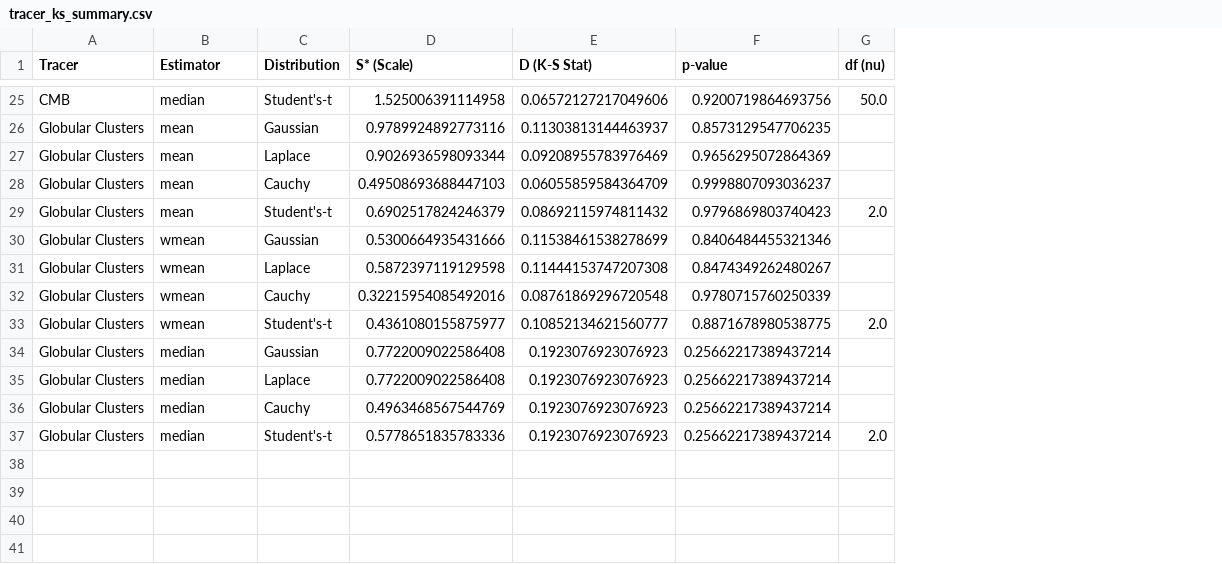
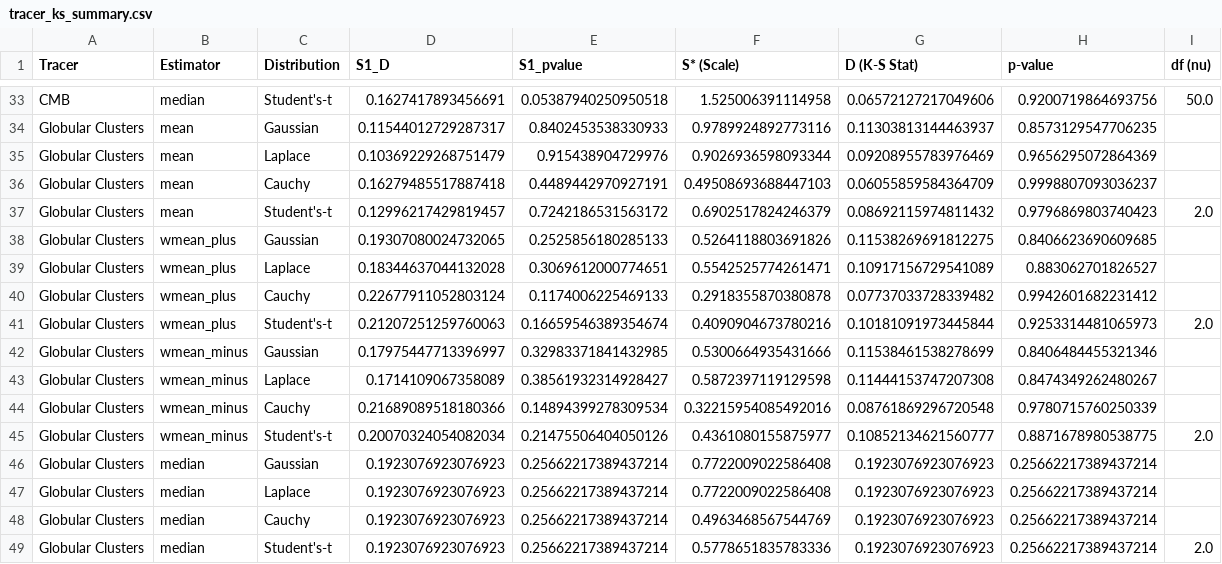
Before and after one commit to sh1vanshupandey/A_Meta-Analysis_of_Primordial_Helium_Abundance, a CSV file: outputs/tables/tracer_ks_summary.csv, drawn as a sheet; only a part is shown, gaps mark what is left out; addresses are those after the commit; the diff covers the shown part only; the diff names each change by its address in the sheet, - before the commit and + after, or states it on an @@ line.

```diff
--- a/outputs/tables/tracer_ks_summary.csv
+++ b/outputs/tables/tracer_ks_summary.csv
+column D (S1_D), rows 33-37: 0.1627417893456691 | 0.11544012729287317 | 0.10369229268751479 | 0.16279485517887418 | 0.12996217429819457; rows 42-49: 0.17975447713396997 | 0.1714109067358089 | 0.21689089518180366 | 0.20070324054082034 | 0.1923076923076923 | 0.1923076923076923 | 0.1923076923076923 | 0.1923076923076923
+column E (S1_pvalue), rows 33-37: 0.05387940250950518 | 0.8402453538330933 | 0.915438904729976 | 0.4489442970927191 | 0.7242186531563172; rows 42-49: 0.32983371841432985 | 0.38561932314928427 | 0.14894399278309534 | 0.21475506404050126 | 0.25662217389437214 | 0.25662217389437214 | 0.25662217389437214 | 0.25662217389437214
+row 38: Globular Clusters | wmean_plus | Gaussian | 0.19307080024732065 | 0.2525856180285133 | 0.5264118803691826 | 0.11538269691812275 | 0.8406623690609685
+row 39: Globular Clusters | wmean_plus | Laplace | 0.18344637044132028 | 0.3069612000774651 | 0.5542525774261471 | 0.10917156729541089 | 0.883062701826527
+row 40: Globular Clusters | wmean_plus | Cauchy | 0.22677911052803124 | 0.1174006225469133 | 0.2918355870380878 | 0.07737033728339482 | 0.9942601682231412
+row 41: Globular Clusters | wmean_plus | Student's-t | 0.21207251259760063 | 0.16659546389354674 | 0.4090904673780216 | 0.10181091973445844 | 0.9253314481065973 | 2.0
-B42:B45 (Estimator): wmean
+B42:B45 (Estimator): wmean_minus
```
Also changed, not shown: 8 added rows and 8 edited cells elsewhere in this file, outputs/processed/residuals.csv, outputs/processed/tracer_residuals.csv, 31 other files.
